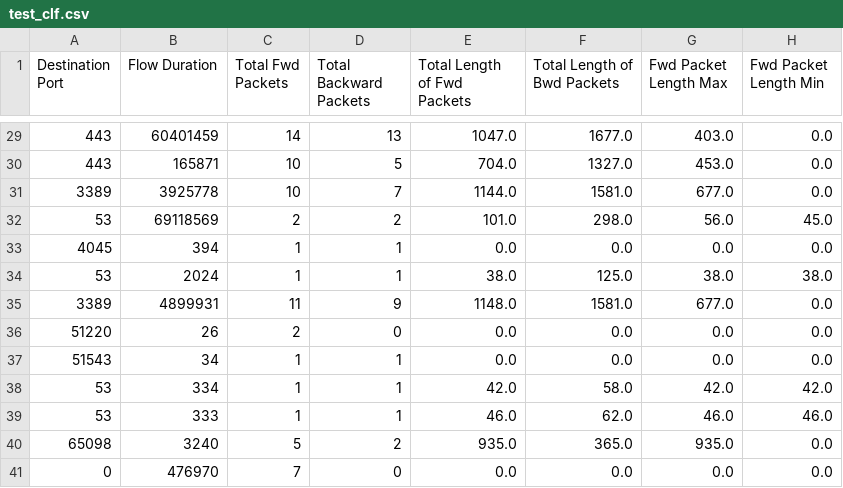
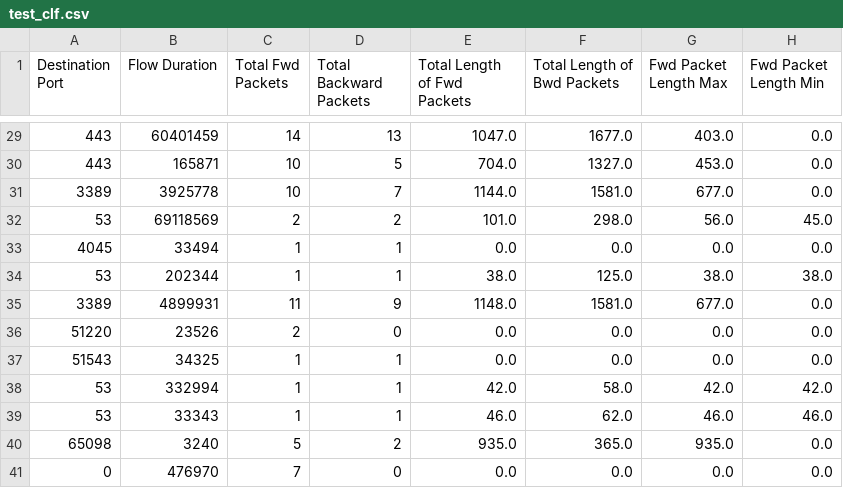
Before and after one commit to hurtishka/Machine-Learning-App, a CSV file: dataset/test_clf.csv, drawn as a sheet; only a part is shown, gaps mark what is left out; the diff covers the shown part only; the diff names each change by its address in the sheet, - before the commit and + after, or states it on an @@ line.

```diff
--- a/dataset/test_clf.csv
+++ b/dataset/test_clf.csv
-B33 (Flow Duration): 394
+B33 (Flow Duration): 33494
-B34 (Flow Duration): 2024
+B34 (Flow Duration): 202344
-B36 (Flow Duration): 26
+B36 (Flow Duration): 23526
-B37 (Flow Duration): 34
+B37 (Flow Duration): 34325
-B38 (Flow Duration): 334
+B38 (Flow Duration): 332994
-B39 (Flow Duration): 333
+B39 (Flow Duration): 33343
```
Also changed, not shown: 1 added row, 1 removed row and 19 edited cells elsewhere in this file, 45 other files.
